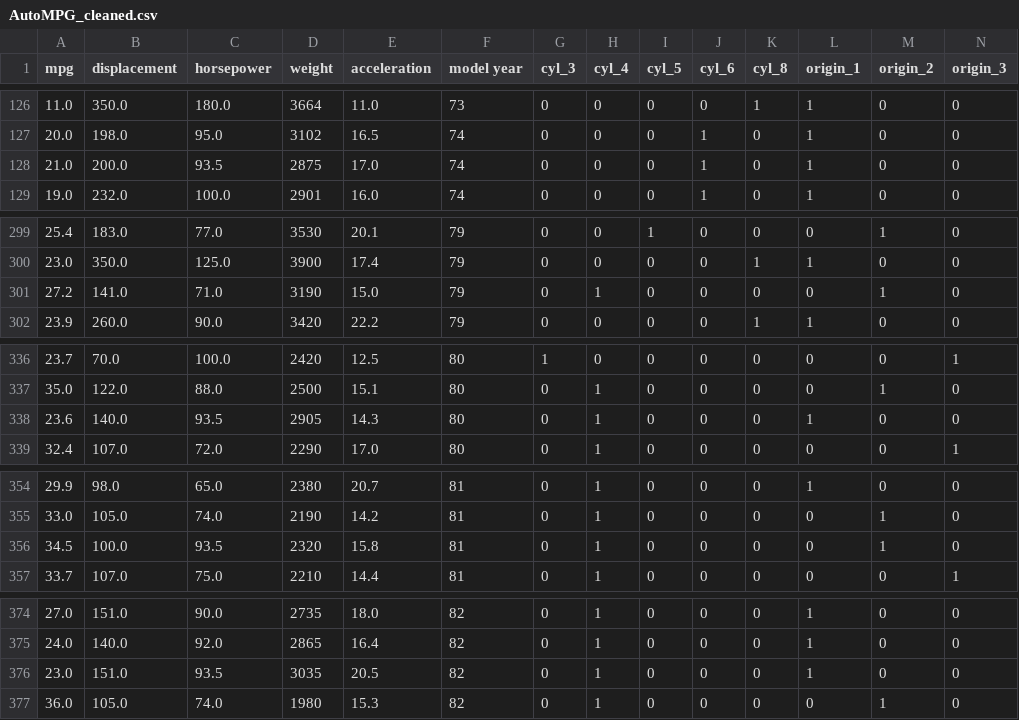
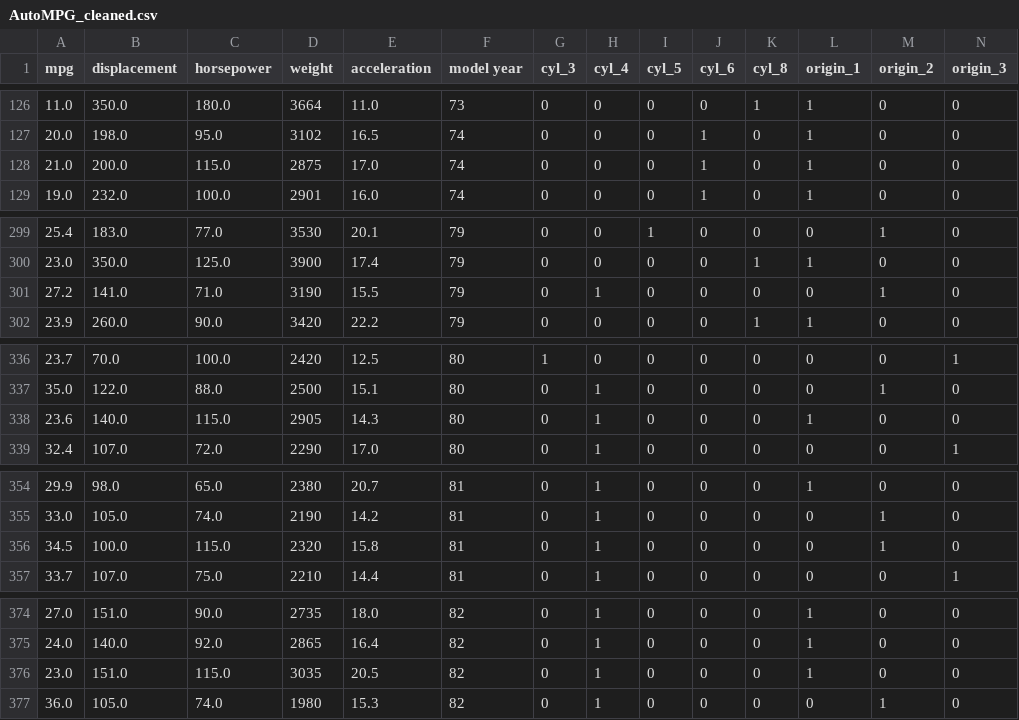
Before and after one commit to himangg/DSC-Assignments, a CSV file: Assignment_1/AutoMPG_cleaned.csv, drawn as a sheet; only a part is shown, gaps mark what is left out; the diff covers the shown part only.

```diff
--- a/Assignment_1/AutoMPG_cleaned.csv
+++ b/Assignment_1/AutoMPG_cleaned.csv
@@ -127,3 +127,3 @@ mpg,displacement,horsepower,weight,acceleration,model year,cyl_3,cyl_4,cyl_5,cyl
 20.0,198.0,95.0,3102,16.5,74,0,0,0,1,0,1,0,0
-21.0,200.0,93.5,2875,17.0,74,0,0,0,1,0,1,0,0
+21.0,200.0,115.0,2875,17.0,74,0,0,0,1,0,1,0,0
 19.0,232.0,100.0,2901,16.0,74,0,0,0,1,0,1,0,0
@@ -300,3 +300,3 @@ mpg,displacement,horsepower,weight,acceleration,model year,cyl_3,cyl_4,cyl_5,cyl
 23.0,350.0,125.0,3900,17.4,79,0,0,0,0,1,1,0,0
-27.2,141.0,71.0,3190,15.0,79,0,1,0,0,0,0,1,0
+27.2,141.0,71.0,3190,15.5,79,0,1,0,0,0,0,1,0
 23.9,260.0,90.0,3420,22.2,79,0,0,0,0,1,1,0,0
@@ -337,3 +337,3 @@ mpg,displacement,horsepower,weight,acceleration,model year,cyl_3,cyl_4,cyl_5,cyl
 35.0,122.0,88.0,2500,15.1,80,0,1,0,0,0,0,1,0
-23.6,140.0,93.5,2905,14.3,80,0,1,0,0,0,1,0,0
+23.6,140.0,115.0,2905,14.3,80,0,1,0,0,0,1,0,0
 32.4,107.0,72.0,2290,17.0,80,0,1,0,0,0,0,0,1
@@ -355,3 +355,3 @@ mpg,displacement,horsepower,weight,acceleration,model year,cyl_3,cyl_4,cyl_5,cyl
 33.0,105.0,74.0,2190,14.2,81,0,1,0,0,0,0,1,0
-34.5,100.0,93.5,2320,15.8,81,0,1,0,0,0,0,1,0
+34.5,100.0,115.0,2320,15.8,81,0,1,0,0,0,0,1,0
 33.7,107.0,75.0,2210,14.4,81,0,1,0,0,0,0,0,1
@@ -375,3 +375,3 @@ mpg,displacement,horsepower,weight,acceleration,model year,cyl_3,cyl_4,cyl_5,cyl
 24.0,140.0,92.0,2865,16.4,82,0,1,0,0,0,1,0,0
-23.0,151.0,93.5,3035,20.5,82,0,1,0,0,0,1,0,0
+23.0,151.0,115.0,3035,20.5,82,0,1,0,0,0,1,0,0
 36.0,105.0,74.0,1980,15.3,82,0,1,0,0,0,0,1,0
```
Also changed, not shown: 20 edited cells elsewhere in this file, 1 other file.
